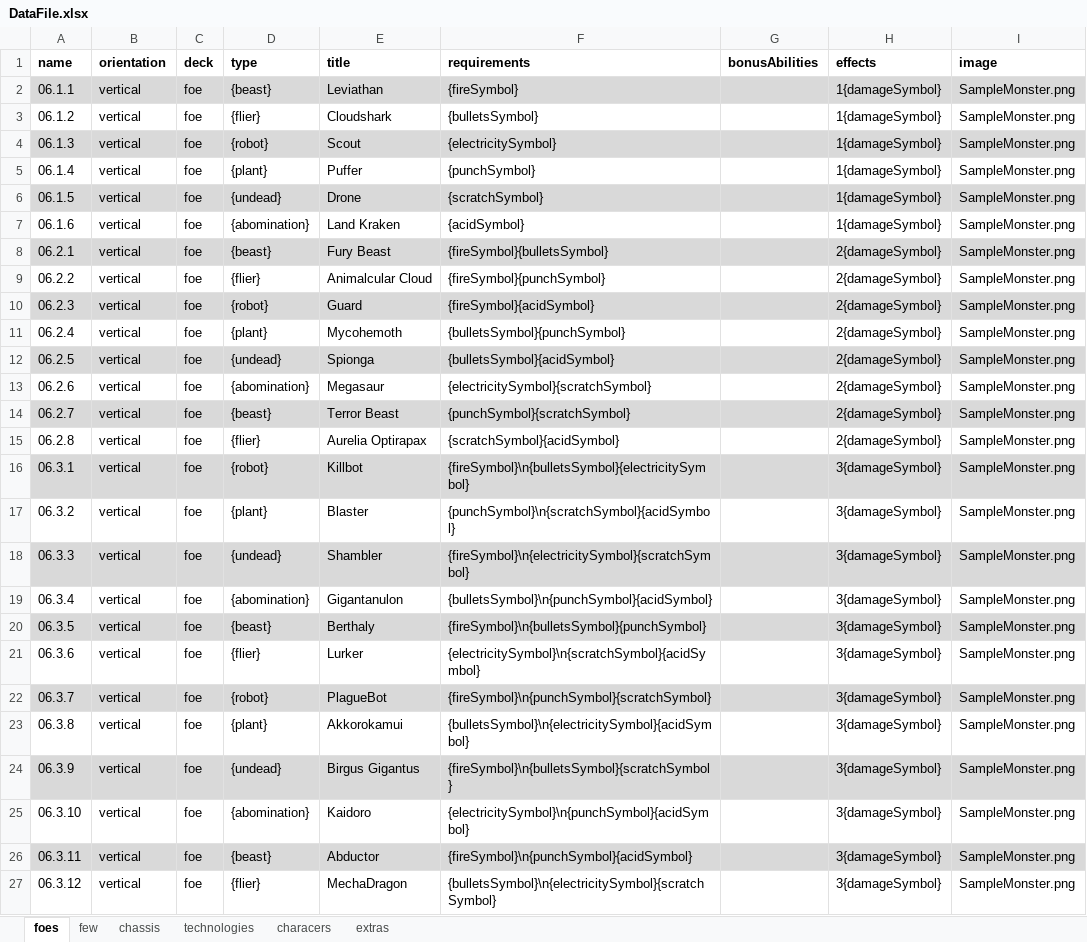
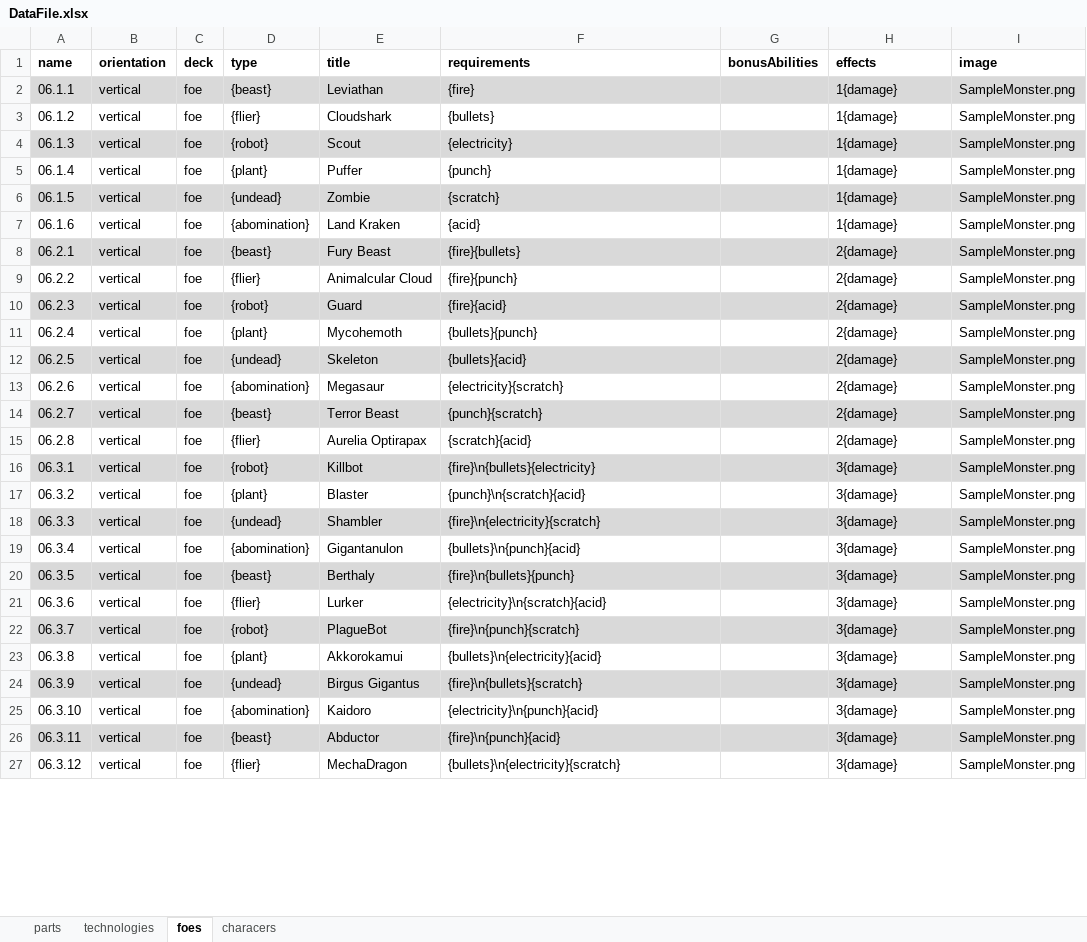
Before and after one commit to PretentiousGames/CardGenerator, an Excel workbook: CardFormatter/Data/DefendTheUniversity/DataFile.xlsx, sheet foes, drawn as a sheet; only a part is shown; values as stored, in another font and other column widths than the file's, no borders; the diff covers the shown part only; the diff names each change by its address in the sheet, - before the commit and + after, or states it on an @@ line.

```diff
--- a/CardFormatter/Data/DefendTheUniversity/DataFile.xlsx (sheet foes)
+++ b/CardFormatter/Data/DefendTheUniversity/DataFile.xlsx (sheet foes)
-sheet tab: few
+sheet tab: parts
-sheet tab: chassis
-sheet tab: extras
@@ sheet tab order changed: parts | technologies | foes | characers @@
-F2 (requirements): {fireSymbol}
+F2 (requirements): {fire}
-H2:H7 (effects): 1{damageSymbol}
+H2:H7 (effects): 1{damage}
-F3 (requirements): {bulletsSymbol}
+F3 (requirements): {bullets}
-F4 (requirements): {electricitySymbol}
+F4 (requirements): {electricity}
-F5 (requirements): {punchSymbol}
+F5 (requirements): {punch}
-E6 (title): Drone
+E6 (title): Zombie
-F6 (requirements): {scratchSymbol}
+F6 (requirements): {scratch}
-F7 (requirements): {acidSymbol}
+F7 (requirements): {acid}
-F8 (requirements): {fireSymbol}{bulletsSymbol}
+F8 (requirements): {fire}{bullets}
-H8:H15 (effects): 2{damageSymbol}
+H8:H15 (effects): 2{damage}
-F9 (requirements): {fireSymbol}{punchSymbol}
+F9 (requirements): {fire}{punch}
-F10 (requirements): {fireSymbol}{acidSymbol}
+F10 (requirements): {fire}{acid}
-F11 (requirements): {bulletsSymbol}{punchSymbol}
+F11 (requirements): {bullets}{punch}
-E12 (title): Spionga
+E12 (title): Skeleton
-F12 (requirements): {bulletsSymbol}{acidSymbol}
+F12 (requirements): {bullets}{acid}
-F13 (requirements): {electricitySymbol}{scratchSymbol}
+F13 (requirements): {electricity}{scratch}
-F14 (requirements): {punchSymbol}{scratchSymbol}
+F14 (requirements): {punch}{scratch}
-F15 (requirements): {scratchSymbol}{acidSymbol}
+F15 (requirements): {scratch}{acid}
-F16 (requirements): {fireSymbol}\n{bulletsSymbol}{electricitySymbol}
+F16 (requirements): {fire}\n{bullets}{electricity}
-H16:H27 (effects): 3{damageSymbol}
+H16:H27 (effects): 3{damage}
-F17 (requirements): {punchSymbol}\n{scratchSymbol}{acidSymbol}
+F17 (requirements): {punch}\n{scratch}{acid}
-F18 (requirements): {fireSymbol}\n{electricitySymbol}{scratchSymbol}
+F18 (requirements): {fire}\n{electricity}{scratch}
-F19 (requirements): {bulletsSymbol}\n{punchSymbol}{acidSymbol}
+F19 (requirements): {bullets}\n{punch}{acid}
-F20 (requirements): {fireSymbol}\n{bulletsSymbol}{punchSymbol}
+F20 (requirements): {fire}\n{bullets}{punch}
-F21 (requirements): {electricitySymbol}\n{scratchSymbol}{acidSymbol}
+F21 (requirements): {electricity}\n{scratch}{acid}
-F22 (requirements): {fireSymbol}\n{punchSymbol}{scratchSymbol}
+F22 (requirements): {fire}\n{punch}{scratch}
-F23 (requirements): {bulletsSymbol}\n{electricitySymbol}{acidSymbol}
+F23 (requirements): {bullets}\n{electricity}{acid}
-F24 (requirements): {fireSymbol}\n{bulletsSymbol}{scratchSymbol}
+F24 (requirements): {fire}\n{bullets}{scratch}
-F25 (requirements): {electricitySymbol}\n{punchSymbol}{acidSymbol}
+F25 (requirements): {electricity}\n{punch}{acid}
-F26 (requirements): {fireSymbol}\n{punchSymbol}{acidSymbol}
+F26 (requirements): {fire}\n{punch}{acid}
-F27 (requirements): {bulletsSymbol}\n{electricitySymbol}{scratchSymbol}
+F27 (requirements): {bullets}\n{electricity}{scratch}
```
Also changed, not shown: 32 edited cells elsewhere in this sheet, sheet technologies, sheet parts, sheet characers, 13 other files.
